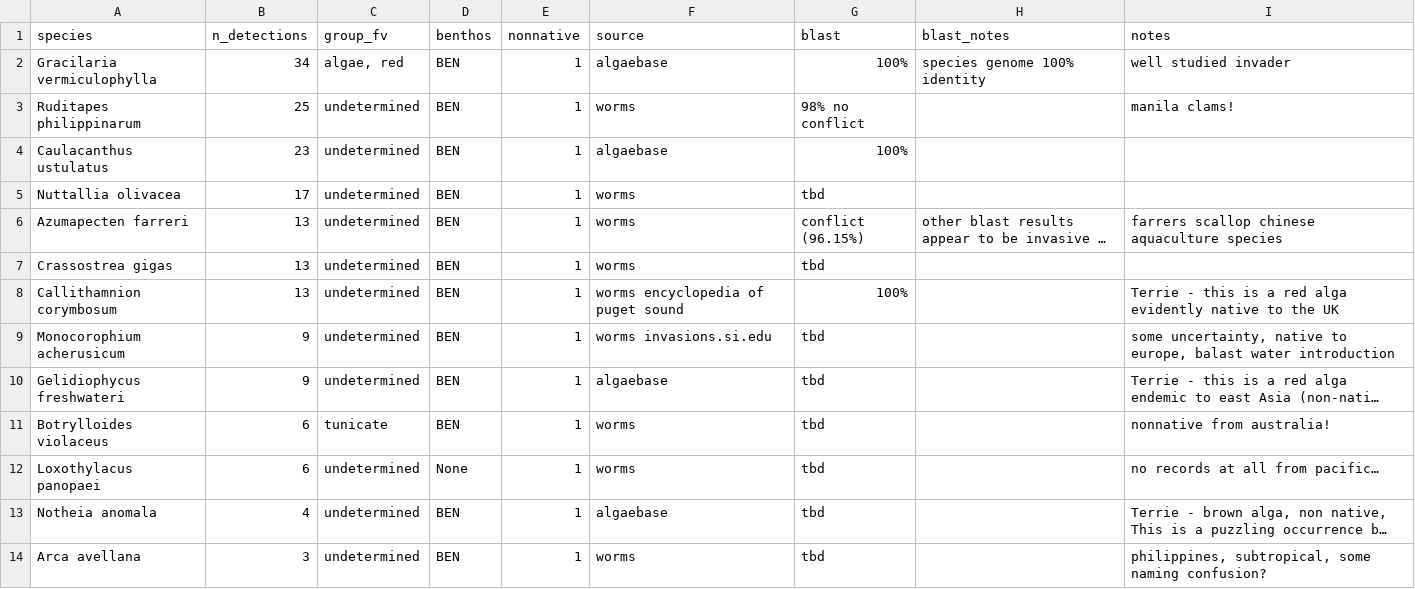
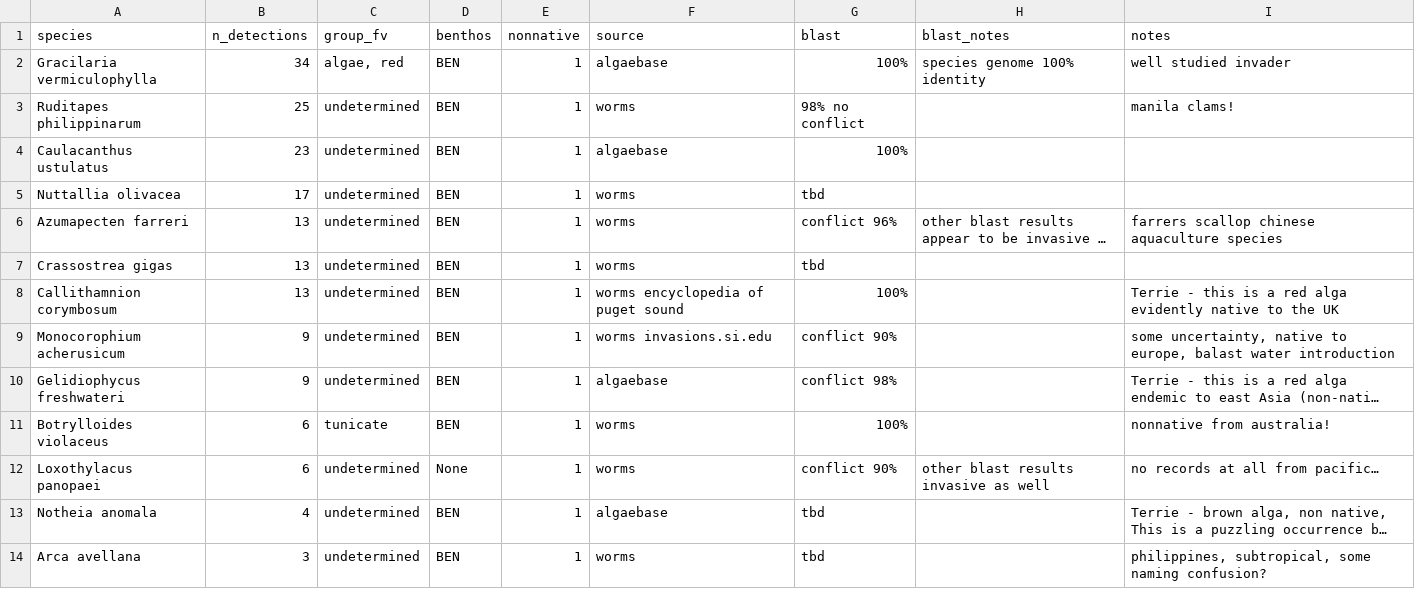
Before and after one commit to jdduprey/benthic.communities, a CSV file: docs/just_the_suspects.csv, drawn as a sheet; only a part is shown; long unchanged cells end in …; the diff names each change by its address in the sheet, - before the commit and + after, or states it on an @@ line.

Commit message:
continuing with some BLAST qc

```diff
--- a/docs/just_the_suspects.csv
+++ b/docs/just_the_suspects.csv
-G6 (blast): conflict (96.15%)
+G6 (blast): conflict 96%
-G9 (blast): tbd
+G9 (blast): conflict 90%
-G10 (blast): tbd
+G10 (blast): conflict 98%
-G11 (blast): tbd
+G11 (blast): 100%
-G12 (blast): tbd
+G12 (blast): conflict 90%
-H12 (blast_notes): (empty)
+H12 (blast_notes): other blast results invasive as well
```
